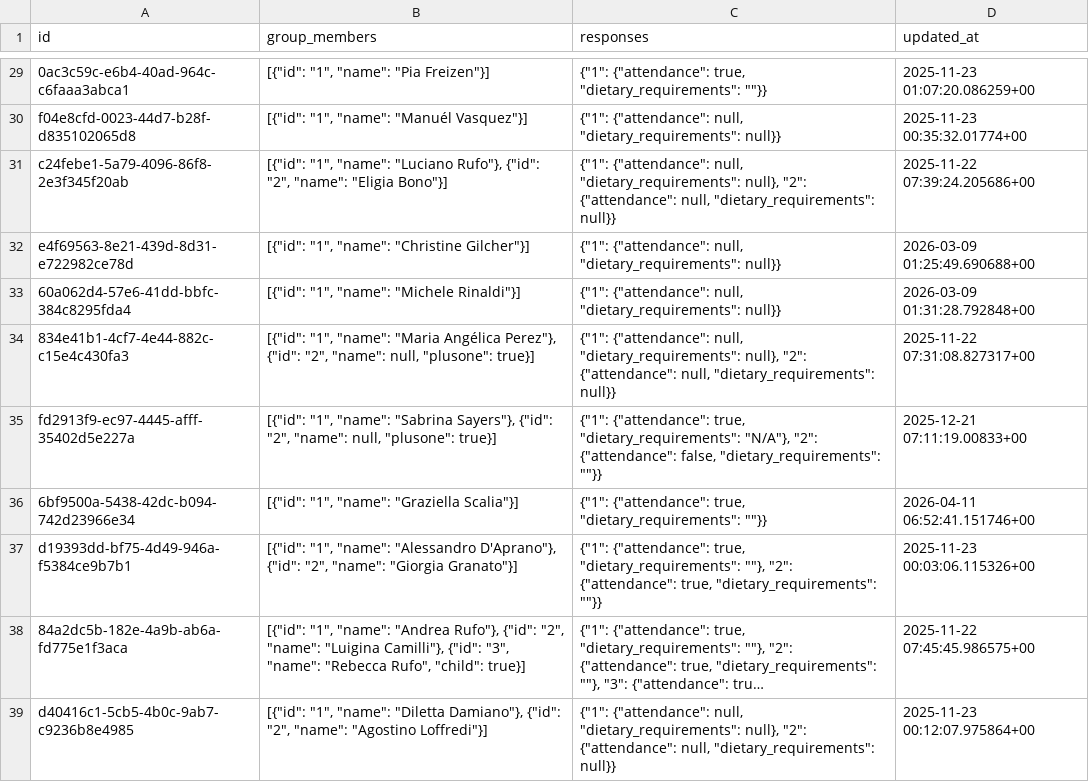
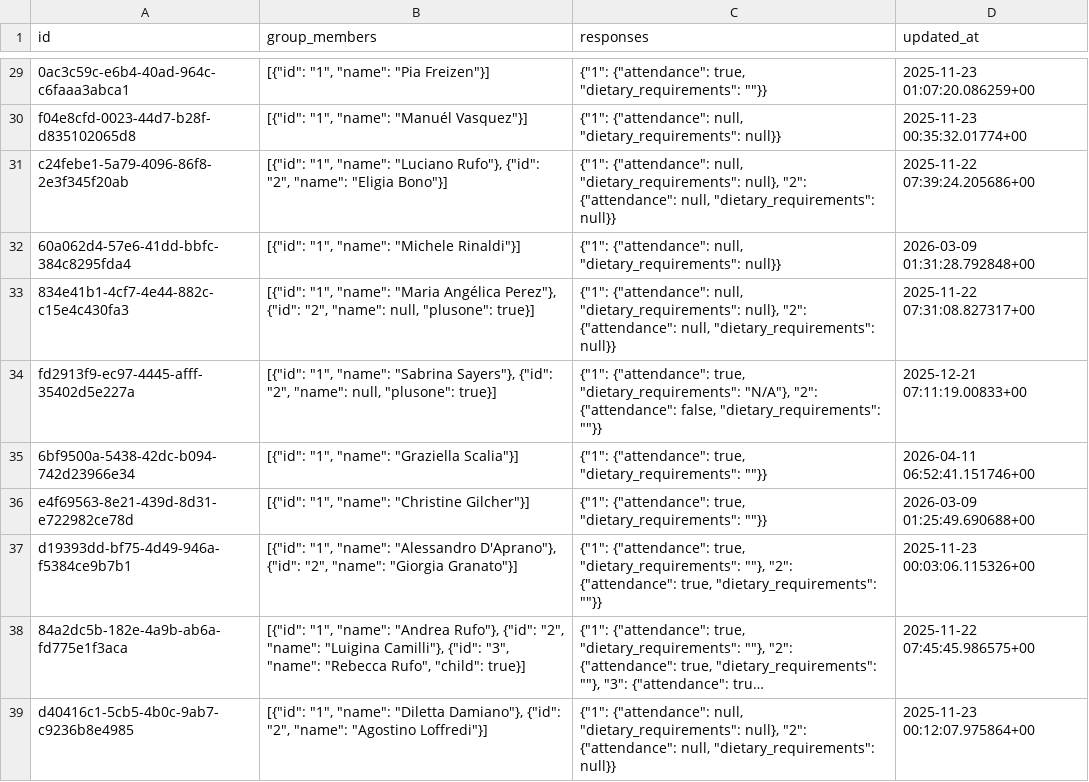
Before and after one commit to atteggiani/davide-and-jennifer, a CSV file: backups/guests.csv, drawn as a sheet; only a part is shown, gaps mark what is left out; long unchanged cells end in …; removed rows and columns are numbered as before the commit, all else as after; the diff names each change by its address in the sheet, - before the commit and + after, or states it on an @@ line.

```diff
--- a/backups/guests.csv
+++ b/backups/guests.csv
-row 32: e4f69563-8e21-439d-8d31-e722982ce78d | [{"id": "1", "name": "Christine Gilcher"}] | {"1": {"attendance": null, "dietary_requirements": null}} | 2026-03-09 01:25:49.690688+00
+row 36: e4f69563-8e21-439d-8d31-e722982ce78d | [{"id": "1", "name": "Christine Gilcher"}] | {"1": {"attendance": true, "dietary_requirements": ""}} | 2026-03-09 01:25:49.690688+00
```
Also changed, not shown: backups/guest_auth.csv, backups/ip_rate_limits.csv.
